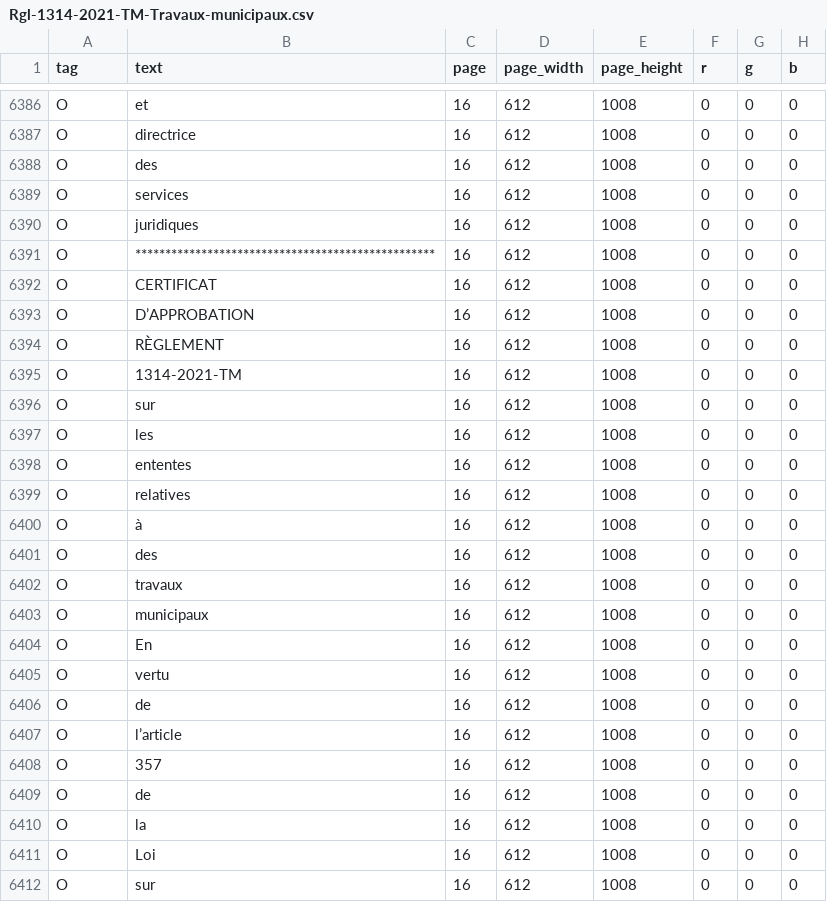
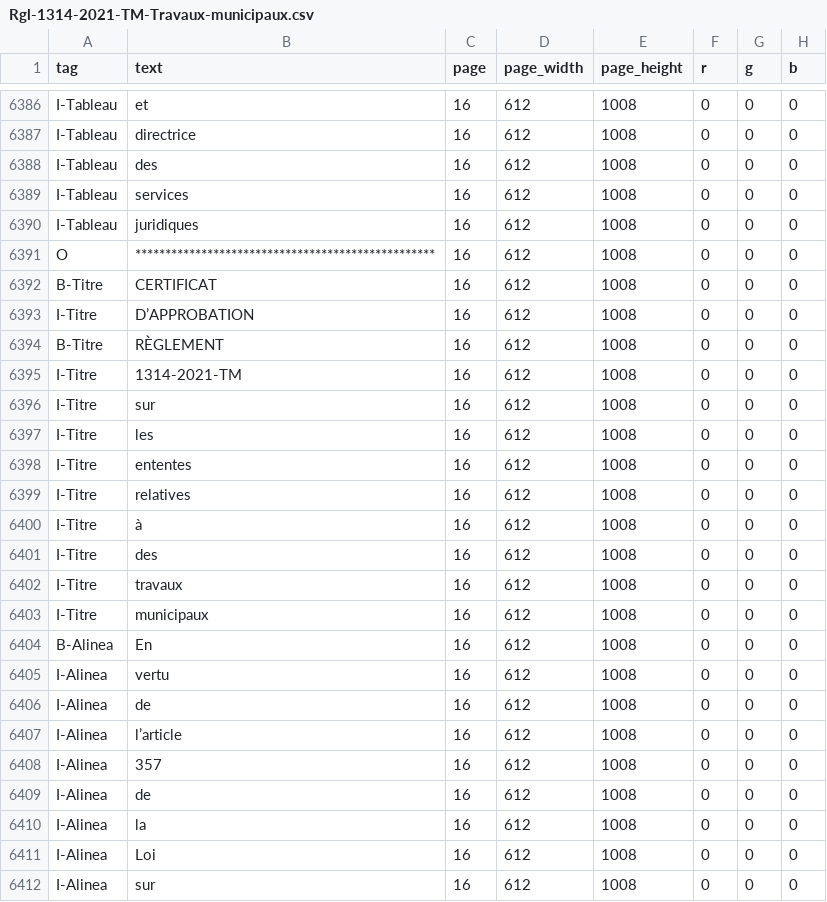
Before and after one commit to dhdaines/alexis, a CSV file: data/train/Rgl-1314-2021-TM-Travaux-municipaux.csv, drawn as a sheet; only a part is shown, gaps mark what is left out; the diff covers the shown part only; the diff names each change by its address in the sheet, - before the commit and + after, or states it on an @@ line.

```diff
--- a/data/train/Rgl-1314-2021-TM-Travaux-municipaux.csv
+++ b/data/train/Rgl-1314-2021-TM-Travaux-municipaux.csv
-A6386:A6390 (tag): O
+A6386:A6390 (tag): I-Tableau
-A6392 (tag): O
+A6392 (tag): B-Titre
-A6393 (tag): O
+A6393 (tag): I-Titre
-A6394 (tag): O
+A6394 (tag): B-Titre
-A6395:A6403 (tag): O
+A6395:A6403 (tag): I-Titre
-A6404 (tag): O
+A6404 (tag): B-Alinea
-A6405:A6412 (tag): O
+A6405:A6412 (tag): I-Alinea
```
Also changed, not shown: 94 edited cells elsewhere in this file, data/train/2022-04-19-Rgl-1324-redevances-adopte.csv, data/train/xx-2020-04-20-RGL-1289-Formation-CCE-adopte_1.csv, 5 other files.
